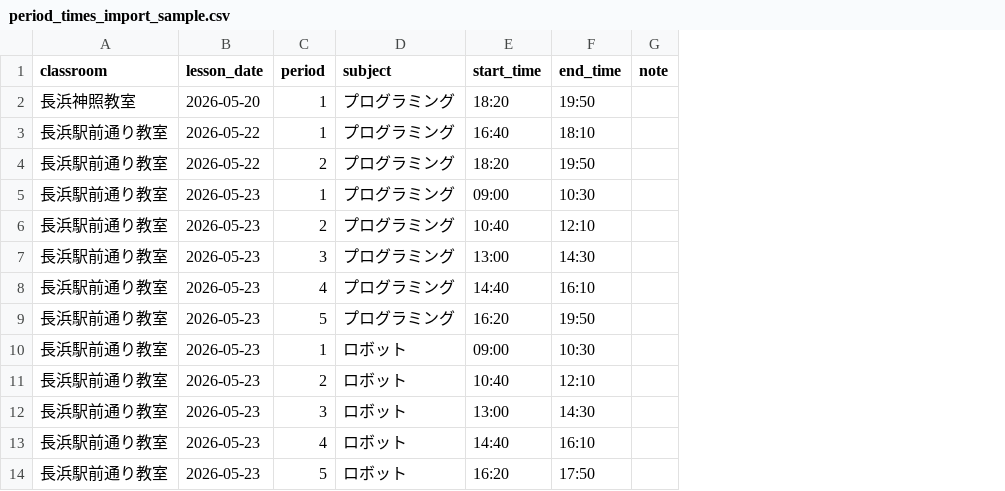
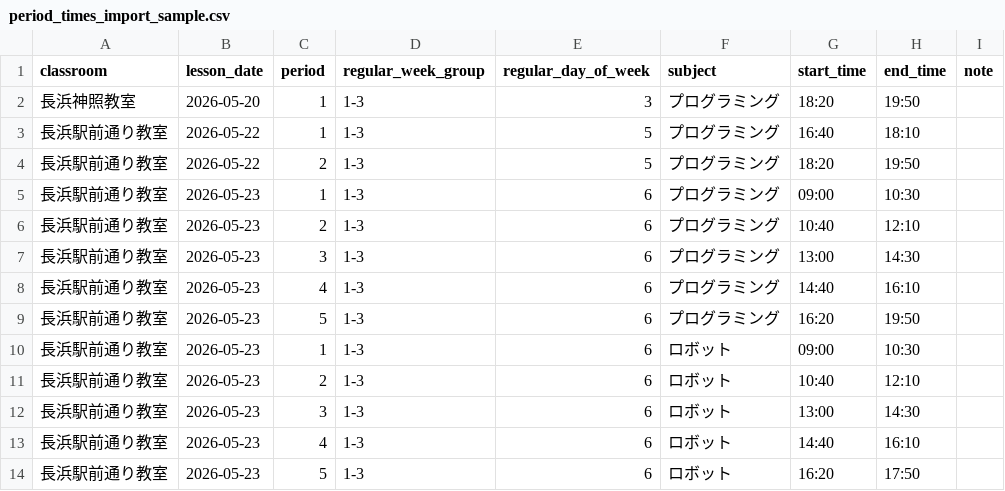
Before and after one commit to yamaguchitakuto1995-netizen/asobilab, a CSV file: samples/period_times_import_sample.csv, drawn as a sheet; only a part is shown; the diff names each change by its address in the sheet, - before the commit and + after, or states it on an @@ line.

```diff
--- a/samples/period_times_import_sample.csv
+++ b/samples/period_times_import_sample.csv
+column D (regular_week_group), rows 2-14: all 1-3
+column E (regular_day_of_week), rows 2-14: 3 | 5 | 5 | 6 | 6 | 6 | 6 | 6 | 6 | 6 | 6 | 6 | 6
```
Also changed, not shown: samples/students_import_sample.csv, 39 other files.
